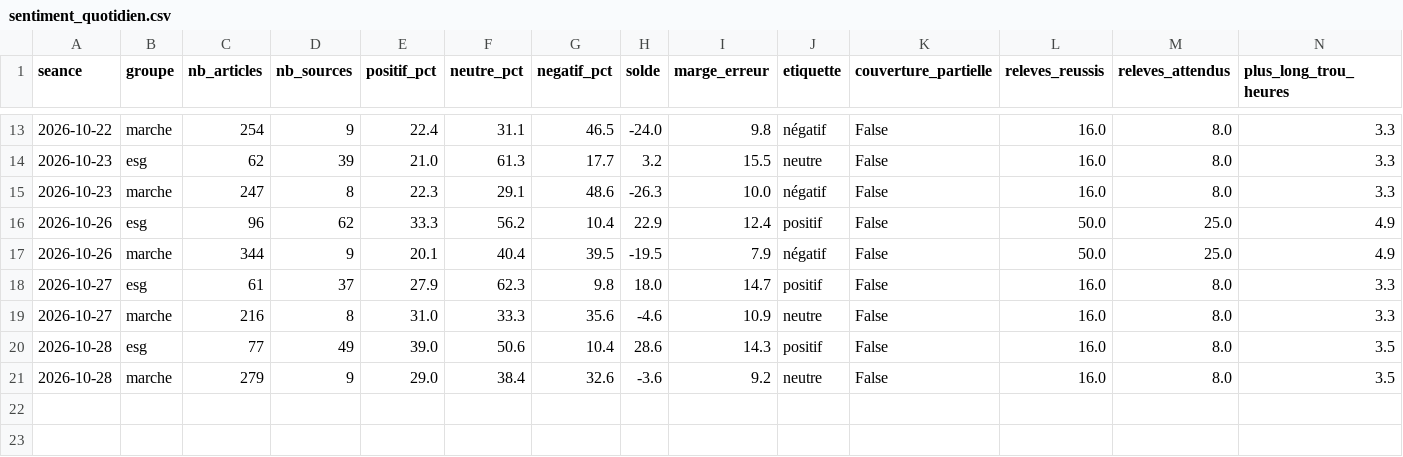
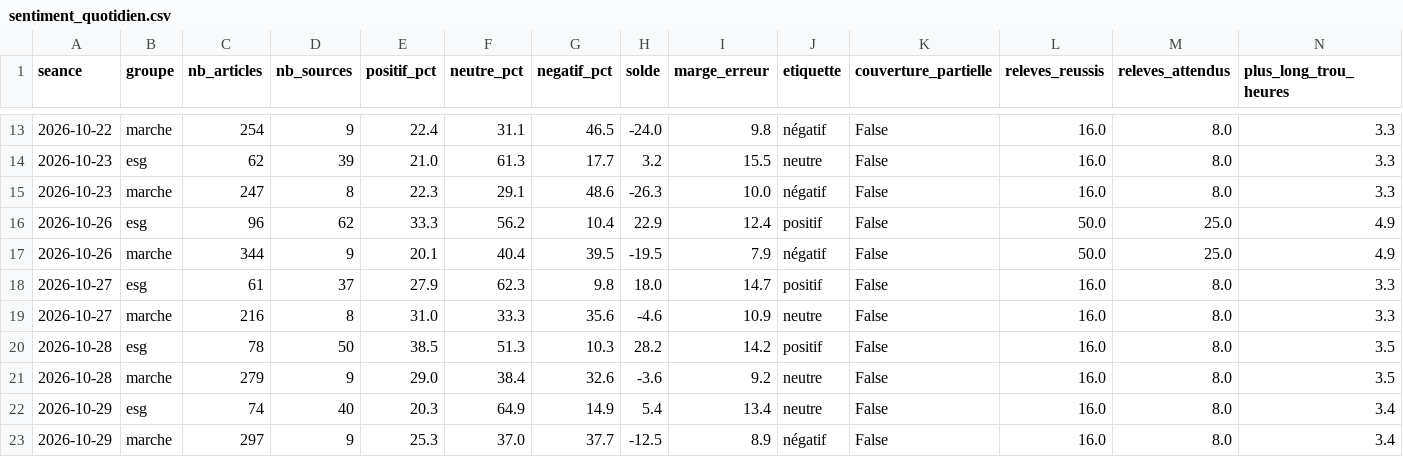
Before and after one commit to Gaaabbb444/contrepoint, a CSV file: data/sentiment_quotidien.csv, drawn as a sheet; only a part is shown, gaps mark what is left out; removed rows and columns are numbered as before the commit, all else as after; rows hold the shown columns only; the diff names each change by its address in the sheet, - before the commit and + after, or states it on an @@ line.

```diff
--- a/data/sentiment_quotidien.csv
+++ b/data/sentiment_quotidien.csv
-row 20: 2026-10-28 | esg | 77 | 49 | 39.0 | 50.6 | 10.4 | 28.6 | 14.3 | positif | False | 16.0 | 8.0 | 3.5
+row 20: 2026-10-28 | esg | 78 | 50 | 38.5 | 51.3 | 10.3 | 28.2 | 14.2 | positif | False | 16.0 | 8.0 | 3.5
+row 22: 2026-10-29 | esg | 74 | 40 | 20.3 | 64.9 | 14.9 | 5.4 | 13.4 | neutre | False | 16.0 | 8.0 | 3.4
+row 23: 2026-10-29 | marche | 297 | 9 | 25.3 | 37.0 | 37.7 | -12.5 | 8.9 | négatif | False | 16.0 | 8.0 | 3.4
```
Also changed, not shown: data/journal_execution.csv, 8 other files.
